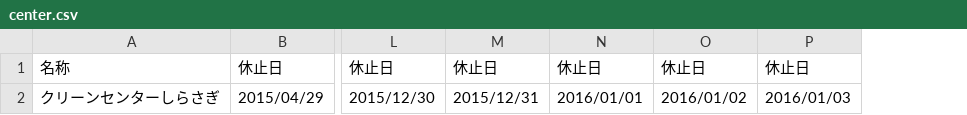
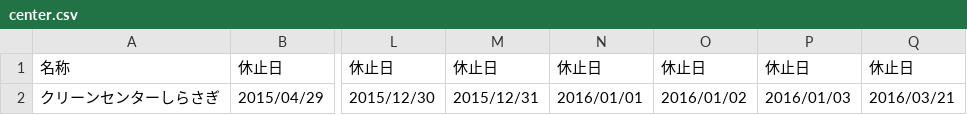
Before and after one commit to 5374-kamagaya/5374, a CSV file: data/center.csv, drawn as a sheet; only a part is shown, gaps mark what is left out; the diff names each change by its address in the sheet, - before the commit and + after, or states it on an @@ line.

Commit message:
Update center.csv

```diff
--- a/data/center.csv
+++ b/data/center.csv
+column Q, rows 1-2: 休止日 | 2016/03/21
```
